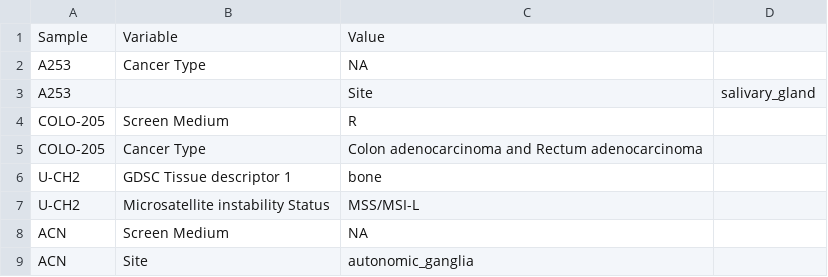
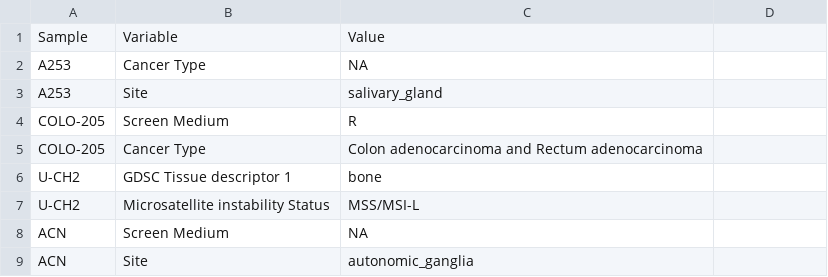
Before and after one commit to srp33/WishBuilder, a TSV file: GDSC_Expression/test_metadata.tsv, drawn as a sheet; removed rows and columns are numbered as before the commit, all else as after; the diff names each change by its address in the sheet, - before the commit and + after, or states it on an @@ line.

```diff
--- a/GDSC_Expression/test_metadata.tsv
+++ b/GDSC_Expression/test_metadata.tsv
-row 3: A253 |  | Site | salivary_gland
+row 3: A253 | Site | salivary_gland
```
Also changed, not shown: GDSC_Expression/test_Drug_Response_AUC.tsv, 5 other files.
